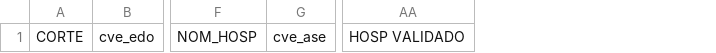
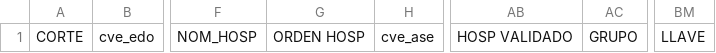
Before and after one commit to RbkRol/produccion-pgnp, a CSV file: servicio/php/ATC.csv, drawn as a sheet; only a part is shown, gaps mark what is left out; the diff names each change by its address in the sheet, - before the commit and + after, or states it on an @@ line.

```diff
--- a/servicio/php/ATC.csv
+++ b/servicio/php/ATC.csv
+column G, row 1: ORDEN HOSP
+column AC, row 1: GRUPO
+column BM, row 1: LLAVE
```
Also changed, not shown: servicio/php/CPM.csv, 7 other files.
